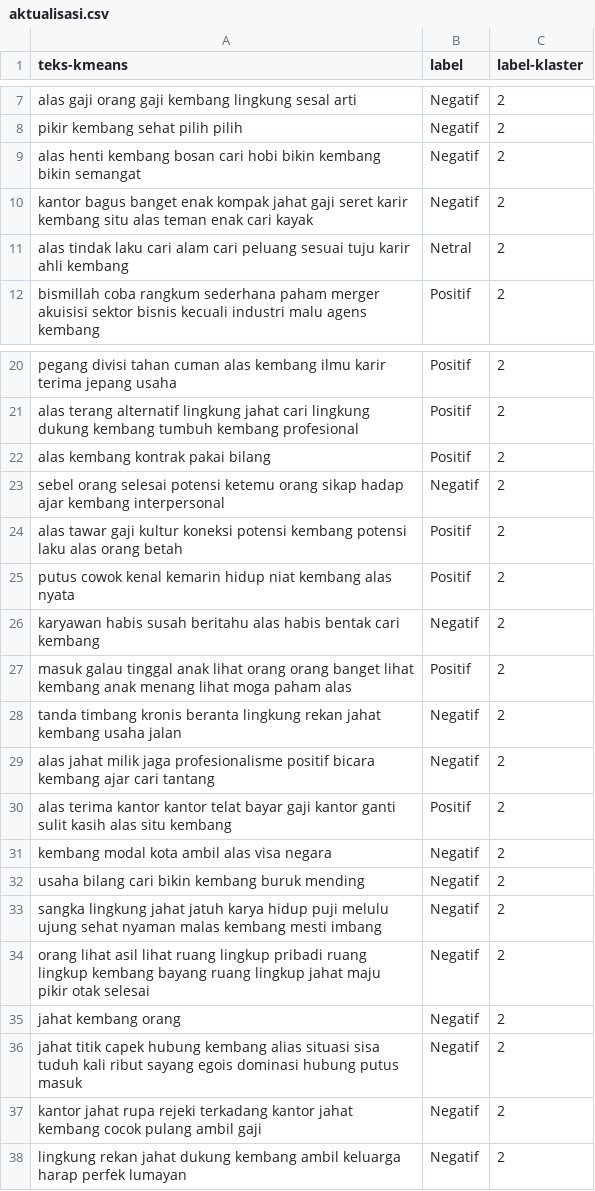
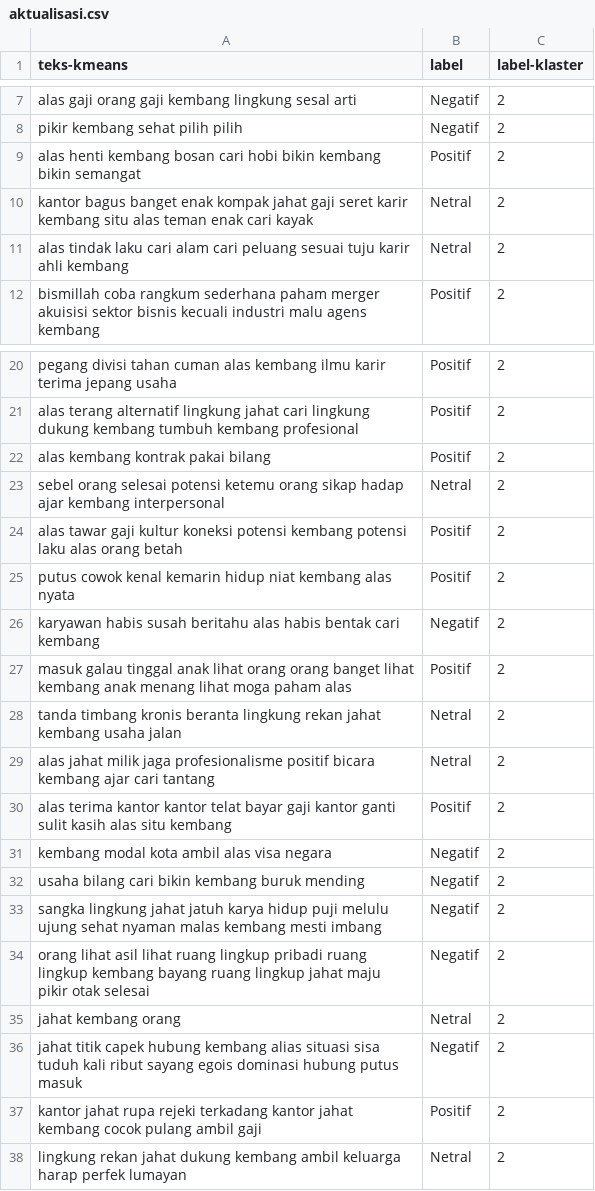
Before and after one commit to RozyBrt/skripsicode, a CSV file: klaster/aktualisasi.csv, drawn as a sheet; only a part is shown, gaps mark what is left out.

```diff
--- a/klaster/aktualisasi.csv
+++ b/klaster/aktualisasi.csv
@@ -8,4 +8,4 @@ alas gaji orang gaji kembang lingkung sesal arti	Negatif	2
 pikir kembang sehat pilih pilih	Negatif	2
-alas henti kembang bosan cari hobi bikin kembang bikin semangat	Negatif	2
-kantor bagus banget enak kompak jahat gaji seret karir kembang situ alas teman enak cari kayak	Negatif	2
+alas henti kembang bosan cari hobi bikin kembang bikin semangat	Positif	2
+kantor bagus banget enak kompak jahat gaji seret karir kembang situ alas teman enak cari kayak	Netral	2
 alas tindak laku cari alam cari peluang sesuai tuju karir ahli kembang	Netral	2
@@ -22,3 +22,3 @@ alas terang alternatif lingkung jahat cari lingkung dukung kembang tumbuh kemban
 alas kembang kontrak pakai bilang	Positif	2
-sebel orang selesai potensi ketemu orang sikap hadap ajar kembang interpersonal	Negatif	2
+sebel orang selesai potensi ketemu orang sikap hadap ajar kembang interpersonal	Netral	2
 alas tawar gaji kultur koneksi potensi kembang potensi laku alas orang betah	Positif	2
@@ -27,4 +27,4 @@ karyawan habis susah beritahu alas habis bentak cari kembang	Negatif	2
 masuk galau tinggal anak lihat orang orang banget lihat kembang anak menang lihat moga paham alas	Positif	2
-tanda timbang kronis beranta lingkung rekan jahat kembang usaha jalan	Negatif	2
-alas jahat milik jaga profesionalisme positif bicara kembang ajar cari tantang	Negatif	2
+tanda timbang kronis beranta lingkung rekan jahat kembang usaha jalan	Netral	2
+alas jahat milik jaga profesionalisme positif bicara kembang ajar cari tantang	Netral	2
 alas terima kantor kantor telat bayar gaji kantor ganti sulit kasih alas situ kembang	Positif	2
@@ -34,5 +34,5 @@ sangka lingkung jahat jatuh karya hidup puji melulu ujung sehat nyaman malas kem
 orang lihat asil lihat ruang lingkup pribadi ruang lingkup kembang bayang ruang lingkup jahat maju pikir otak selesai	Negatif	2
-jahat kembang orang	Negatif	2
+jahat kembang orang	Netral	2
 jahat titik capek hubung kembang alias situasi sisa tuduh kali ribut sayang egois dominasi hubung putus masuk	Negatif	2
-kantor jahat rupa rejeki terkadang kantor jahat kembang cocok pulang ambil gaji	Negatif	2
-lingkung rekan jahat dukung kembang ambil keluarga harap perfek lumayan	Negatif	2
+kantor jahat rupa rejeki terkadang kantor jahat kembang cocok pulang ambil gaji	Positif	2
+lingkung rekan jahat dukung kembang ambil keluarga harap perfek lumayan	Netral	2
```
Also changed, not shown: klasifikasi/klasifikasi.csv, klaster/hubungan kerja.csv, 7 other files.
